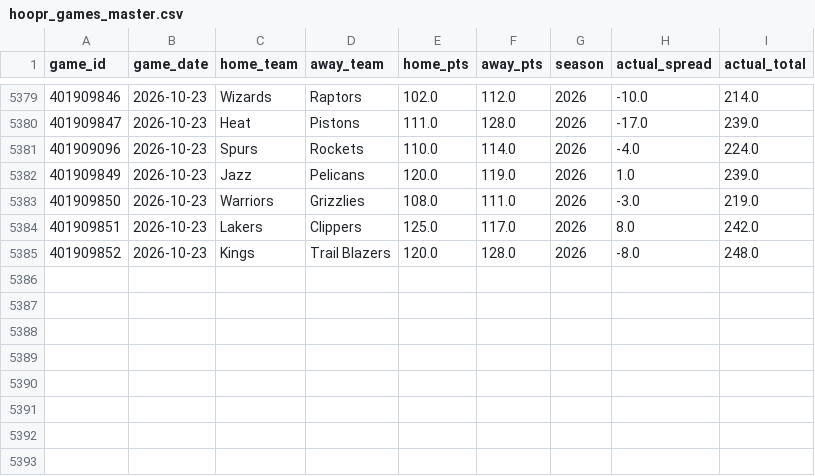
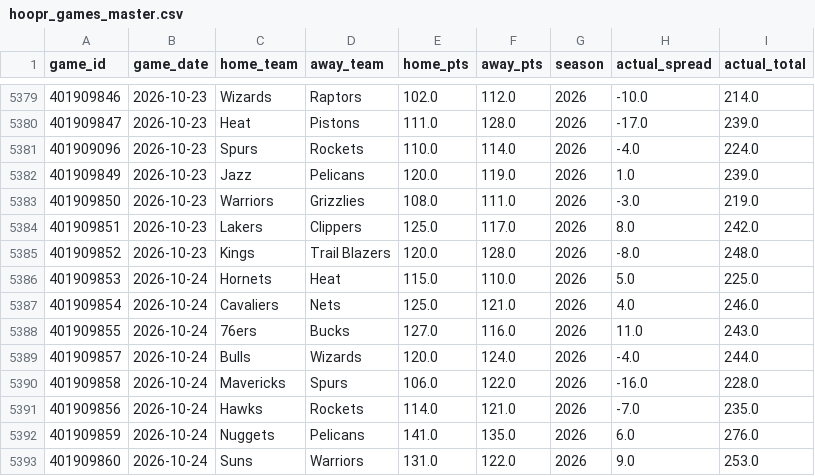
Before and after one commit to bigtyme2k3/Nba-model, a CSV file: data/raw/hoopr_games_master.csv, drawn as a sheet; only a part is shown, gaps mark what is left out; the diff names each change by its address in the sheet, - before the commit and + after, or states it on an @@ line.

```diff
--- a/data/raw/hoopr_games_master.csv
+++ b/data/raw/hoopr_games_master.csv
+row 5386: 401909853 | 2026-10-24 | Hornets | Heat | 115.0 | 110.0 | 2026 | 5.0 | 225.0
+row 5387: 401909854 | 2026-10-24 | Cavaliers | Nets | 125.0 | 121.0 | 2026 | 4.0 | 246.0
+row 5388: 401909855 | 2026-10-24 | 76ers | Bucks | 127.0 | 116.0 | 2026 | 11.0 | 243.0
+row 5389: 401909857 | 2026-10-24 | Bulls | Wizards | 120.0 | 124.0 | 2026 | -4.0 | 244.0
+row 5390: 401909858 | 2026-10-24 | Mavericks | Spurs | 106.0 | 122.0 | 2026 | -16.0 | 228.0
+row 5391: 401909856 | 2026-10-24 | Hawks | Rockets | 114.0 | 121.0 | 2026 | -7.0 | 235.0
+row 5392: 401909859 | 2026-10-24 | Nuggets | Pelicans | 141.0 | 135.0 | 2026 | 6.0 | 276.0
+row 5393: 401909860 | 2026-10-24 | Suns | Warriors | 131.0 | 122.0 | 2026 | 9.0 | 253.0
```
Also changed, not shown: data/processed/master_2026.csv, data/raw/clv_log.csv, 24 other files.
